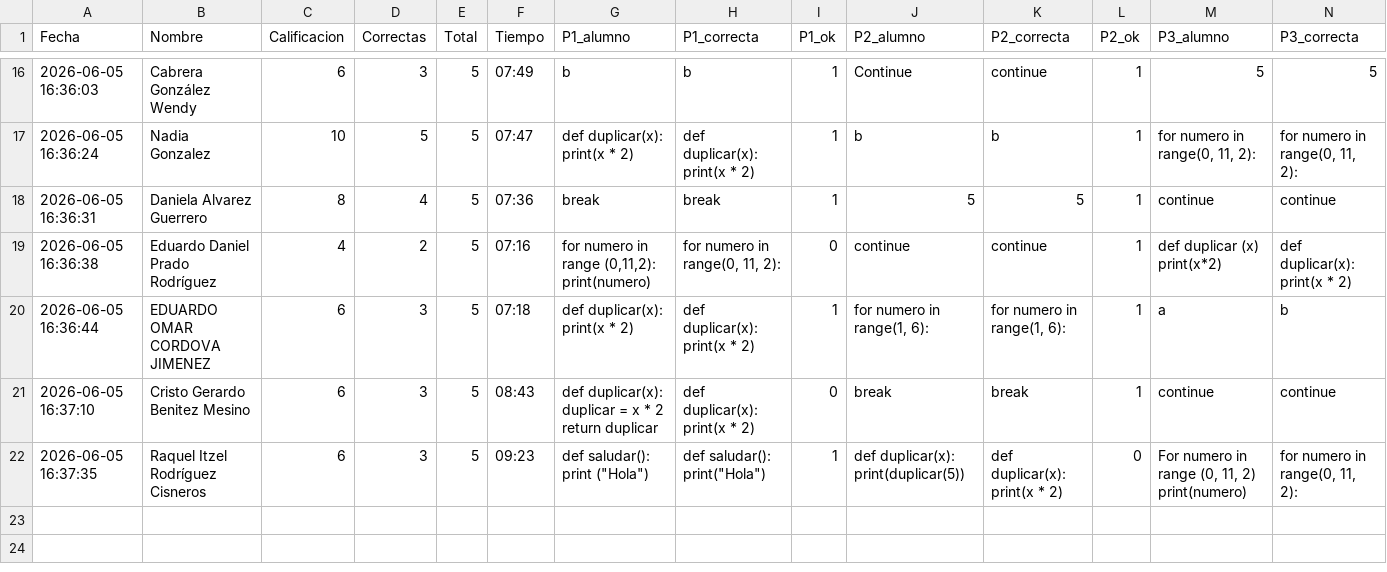
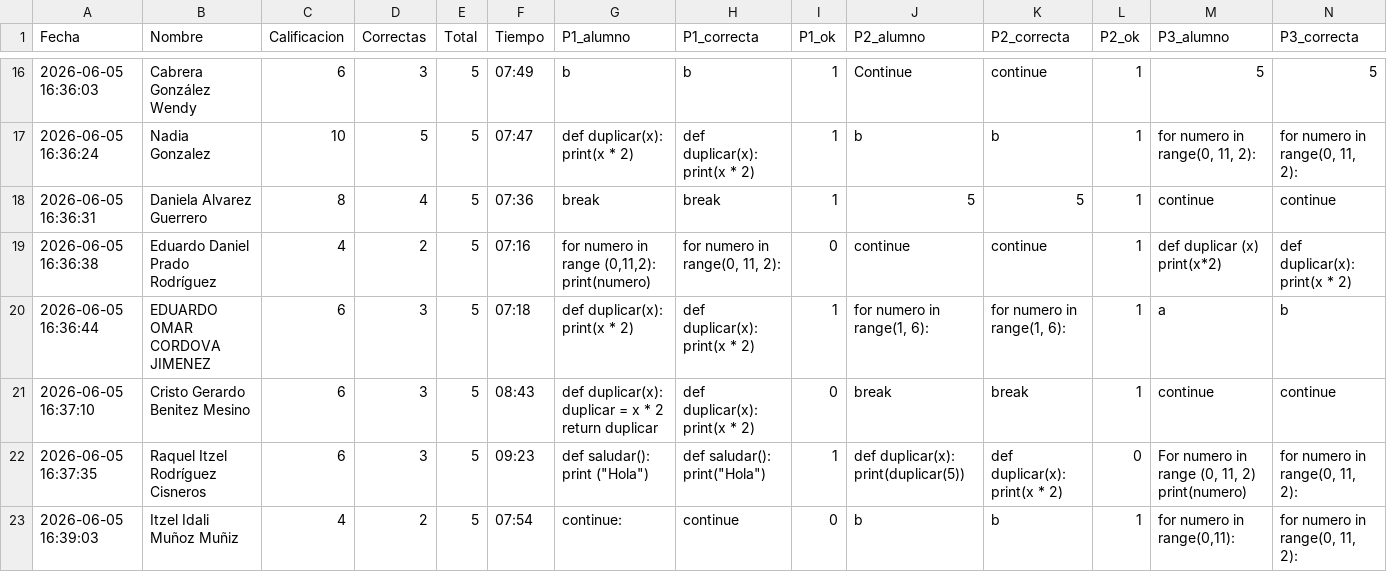
Before and after one commit to gbdiazc/Intro-python-cientifico-2026, a CSV file: calificaciones_e4.csv, drawn as a sheet; only a part is shown, gaps mark what is left out; rows hold the shown columns only; the diff names each change by its address in the sheet, - before the commit and + after, or states it on an @@ line.

Commit message:
Calificacion: Itzel Idali Muñoz Muñiz — 4/10

```diff
--- a/calificaciones_e4.csv
+++ b/calificaciones_e4.csv
+row 23: 2026-06-05 16:39:03 | Itzel Idali Muñoz Muñiz | 4 | 2 | 5 | 07:54 | continue: | continue | 0 | b | b | 1 | for numero in range(0,11): | for numero in range(0, 11, 2):
```
